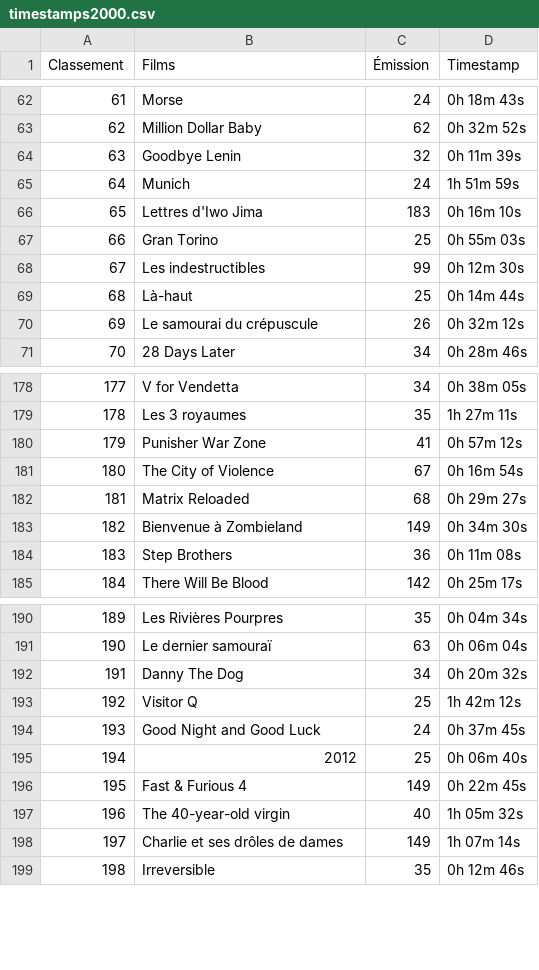
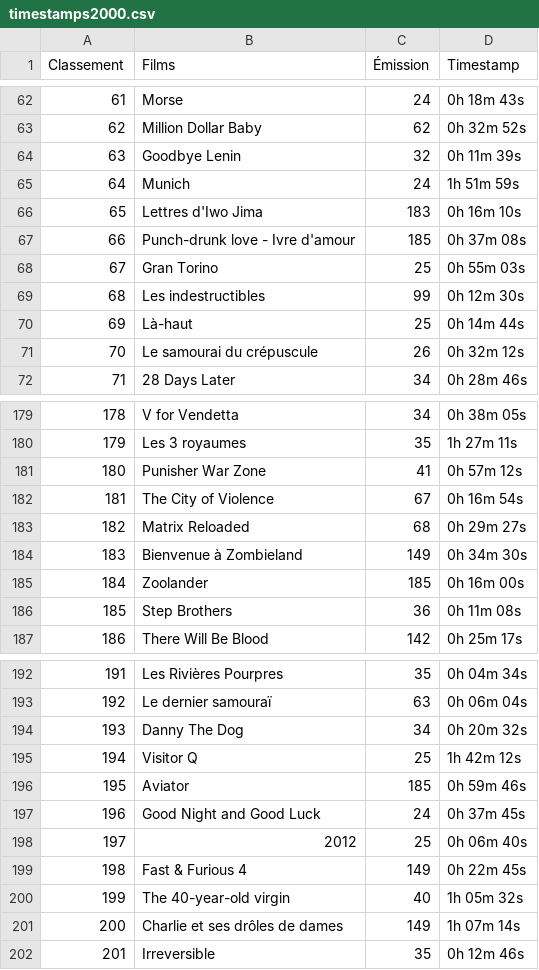
Before and after one commit to supercinemarbre/supercinemarbre.github.io, a CSV file: importer/data/timestamps2000.csv, drawn as a sheet; only a part is shown, gaps mark what is left out; addresses are those after the commit; the diff names each change by its address in the sheet, - before the commit and + after, or states it on an @@ line.

```diff
--- a/importer/data/timestamps2000.csv
+++ b/importer/data/timestamps2000.csv
+row 67: 66 | Punch-drunk love - Ivre d'amour | 185 | 0h 37m 08s
@@ column A (Classement) renumbered from row 68 down @@
+row 185: 184 | Zoolander | 185 | 0h 16m 00s
+row 196: 195 | Aviator | 185 | 0h 59m 46s
```
Also changed, not shown: 5 other files.
